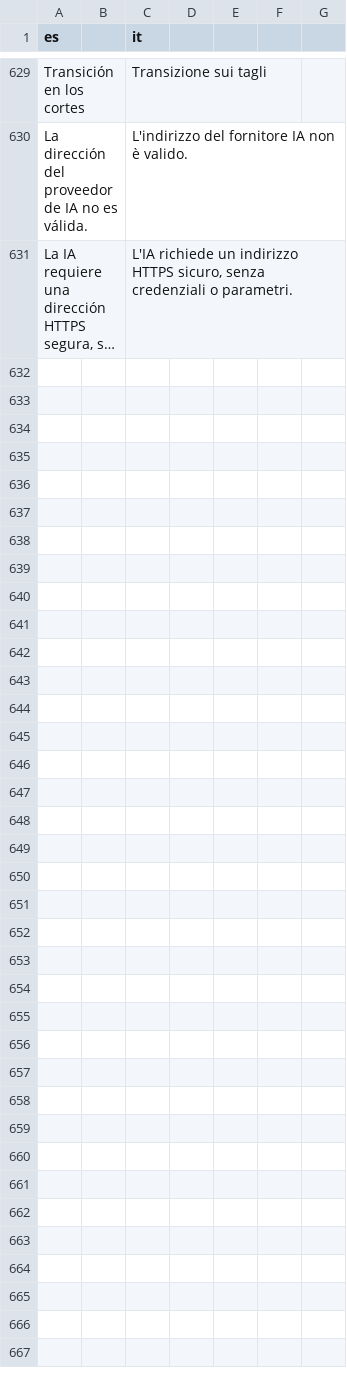
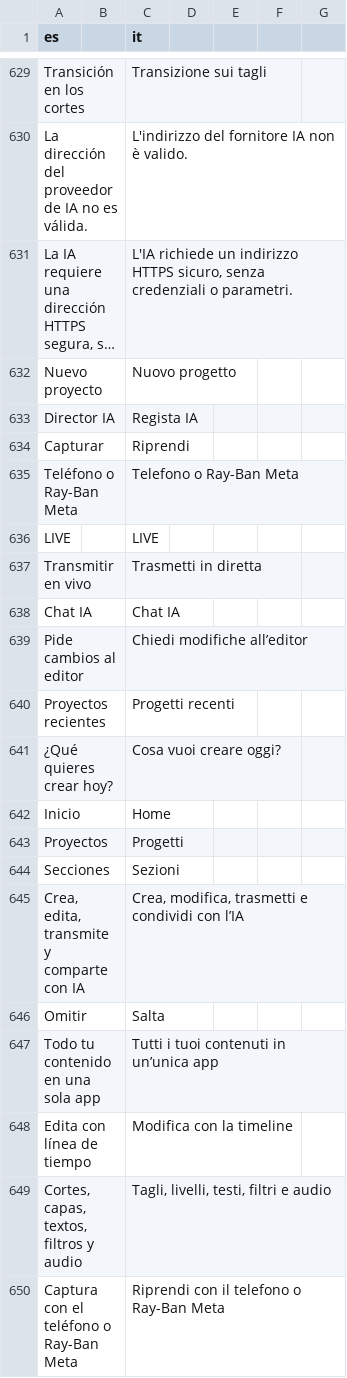
Before and after one commit to Os-WHGo/Wivra, a TSV file: app/i18n/strings-it.tsv, drawn as a sheet; only a part is shown, gaps mark what is left out; long unchanged cells end in …; the diff covers the shown part only; the diff names each change by its address in the sheet, - before the commit and + after, or states it on an @@ line.

```diff
--- a/app/i18n/strings-it.tsv
+++ b/app/i18n/strings-it.tsv
+row 632: Nuevo proyecto |  | Nuovo progetto
+row 633: Director IA |  | Regista IA
+row 634: Capturar |  | Riprendi
+row 635: Teléfono o Ray-Ban Meta |  | Telefono o Ray-Ban Meta
+row 636: LIVE |  | LIVE
+row 637: Transmitir en vivo |  | Trasmetti in diretta
+row 638: Chat IA |  | Chat IA
+row 639: Pide cambios al editor |  | Chiedi modifiche all’editor
+row 640: Proyectos recientes |  | Progetti recenti
+row 641: ¿Qué quieres crear hoy? |  | Cosa vuoi creare oggi?
+row 642: Inicio |  | Home
+row 643: Proyectos |  | Progetti
+row 644: Secciones |  | Sezioni
+row 645: Crea, edita, transmite y comparte con IA |  | Crea, modifica, trasmetti e condividi con l’IA
+row 646: Omitir |  | Salta
+row 647: Todo tu contenido en una sola app |  | Tutti i tuoi contenuti in un’unica app
+row 648: Edita con línea de tiempo |  | Modifica con la timeline
+row 649: Cortes, capas, textos, filtros y audio |  | Tagli, livelli, testi, filtri e audio
+row 650: Captura con el teléfono o Ray-Ban Meta |  | Riprendi con il telefono o Ray-Ban Meta
```
Also changed, not shown: 23 added rows elsewhere in this file, 4 other files.
